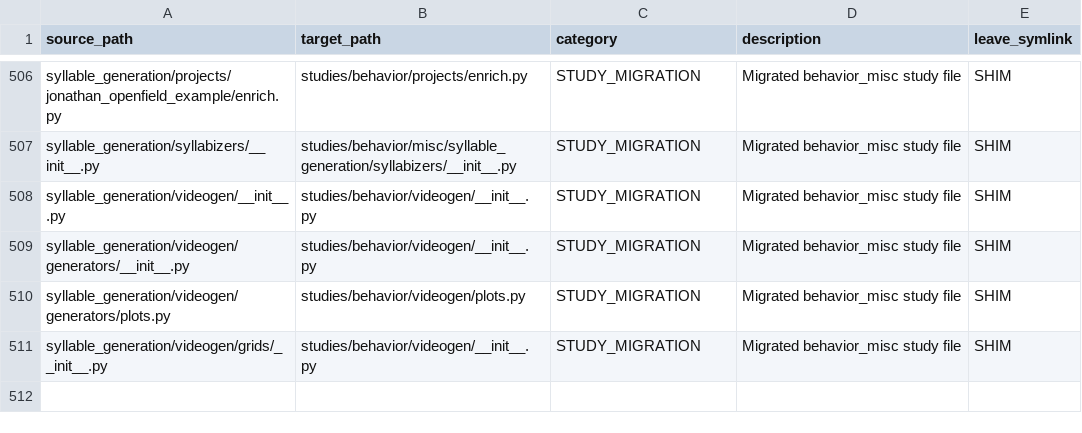
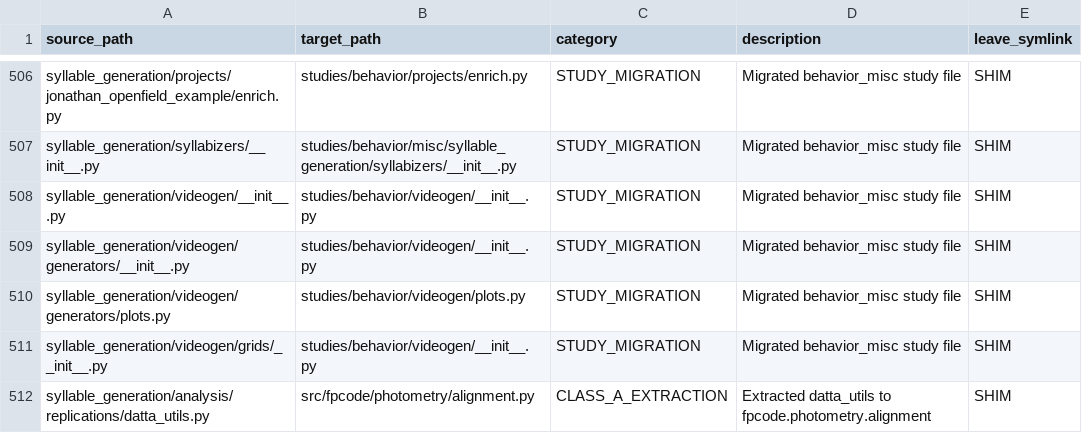
Before and after one commit to sebeliassen/FiberphotometryCode, a TSV file: registry/MOVES.tsv, drawn as a sheet; only a part is shown, gaps mark what is left out; the diff names each change by its address in the sheet, - before the commit and + after, or states it on an @@ line.

Commit message:
refactor(step8.4): migrate datta_utils into fpcode.photometry.alignment with zero legacy debt
- Extract canonical combined_photometry_and_syllables and build_fixed_moseq_dfs into src/fpcode/photometry/alignment.py
- Re-export functions in src/fpcode/photometry/__init__.py
- Update src/fpcode/kpms/export.py to import directly from fpcode.photometry.alignment
- Turn syllable_generation/analysis/replications/datta_utils.py into backward-compatibility shim
- Clear KNOWN_STEP8_LEGACY_IMPORTS in tests/test_unit_contracts.py (enforcing 0 upward imports)
- Add tests/test_photometry_alignment_equivalence.py with synthetic and shim equivalence checks
- Update registry/SHIMS.tsv, registry/MOVES.tsv, and registry/METRICS.tsv

```diff
--- a/registry/MOVES.tsv
+++ b/registry/MOVES.tsv
+row 512: syllable_generation/analysis/replications/datta_utils.py | src/fpcode/photometry/alignment.py | CLASS_A_EXTRACTION | Extracted datta_utils to fpcode.photometry.alignment | SHIM
```
Also changed, not shown: registry/METRICS.tsv, registry/SHIMS.tsv, 6 other files.
